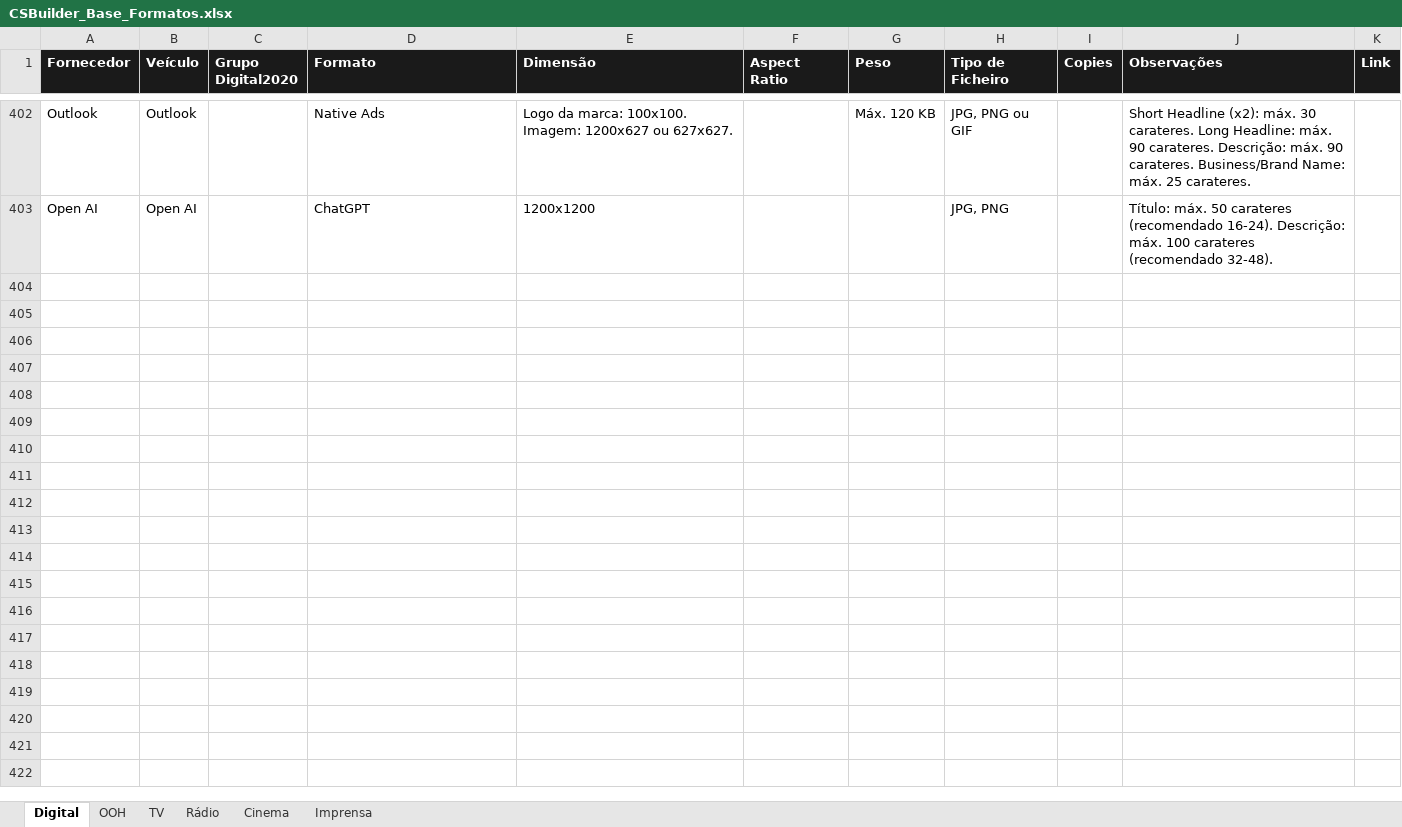
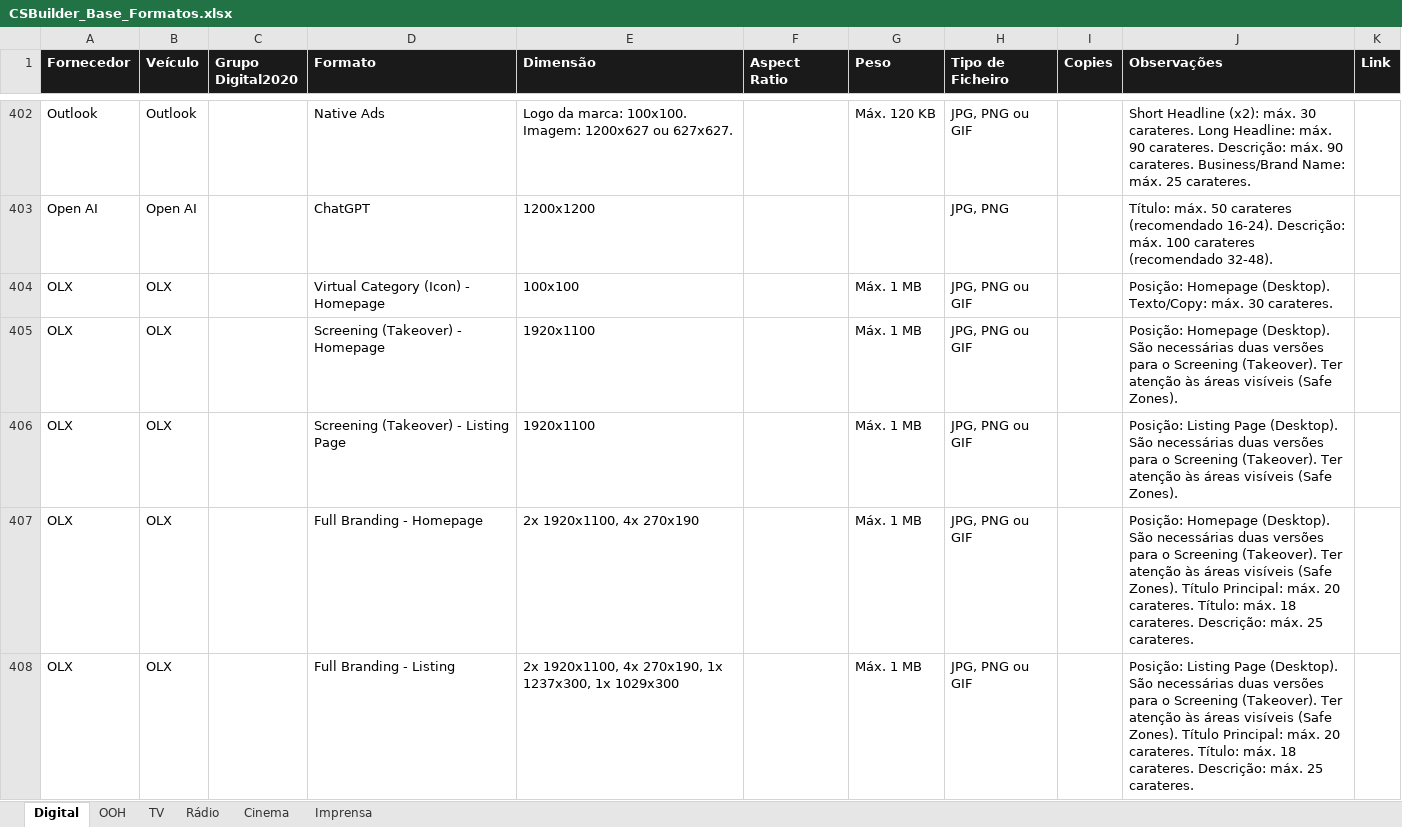
Before and after one commit to claudiarosa00/MS-Builder, an Excel workbook: data/CSBuilder_Base_Formatos.xlsx, sheet Digital, drawn as a sheet; only a part is shown, gaps mark what is left out; values as stored, in another font and other column widths than the file's, no borders; the diff covers the shown part only; the diff names each change by its address in the sheet, - before the commit and + after, or states it on an @@ line.

```diff
--- a/data/CSBuilder_Base_Formatos.xlsx (sheet Digital)
+++ b/data/CSBuilder_Base_Formatos.xlsx (sheet Digital)
+row 404: OLX | OLX |  | Virtual Category (Icon) - Homepage | 100x100 |  | Máx. 1 MB | JPG, PNG ou GIF |  | Posição: Homepage (Desktop). Texto/Copy: máx. 30 carateres.
+row 405: OLX | OLX |  | Screening (Takeover) - Homepage | 1920x1100 |  | Máx. 1 MB | JPG, PNG ou GIF |  | Posição: Homepage (Desktop). São necessárias duas versões para o Screening (Takeover). Ter atenção às áreas visíveis (Safe Zones).
+row 406: OLX | OLX |  | Screening (Takeover) - Listing Page | 1920x1100 |  | Máx. 1 MB | JPG, PNG ou GIF |  | Posição: Listing Page (Desktop). São necessárias duas versões para o Screening (Takeover). Ter atenção às áreas visíveis (Safe Zones).
+row 407: OLX | OLX |  | Full Branding - Homepage | 2x 1920x1100, 4x 270x190 |  | Máx. 1 MB | JPG, PNG ou GIF |  | Posição: Homepage (Desktop). São necessárias duas versões para o Screening (Takeover). Ter atenção às áreas visíveis (Safe Zones). Título Principal: máx. 20 carateres. Título: máx. 18 carateres. Descrição: máx. 25 carateres.
+row 408: OLX | OLX |  | Full Branding - Listing | 2x 1920x1100, 4x 270x190, 1x 1237x300, 1x 1029x300 |  | Máx. 1 MB | JPG, PNG ou GIF |  | Posição: Listing Page (Desktop). São necessárias duas versões para o Screening (Takeover). Ter atenção às áreas visíveis (Safe Zones). Título Principal: máx. 20 carateres. Título: máx. 18 carateres. Descrição: máx. 25 carateres.
```
Also changed, not shown: 5 added rows elsewhere in this sheet, data/base-formatos.xlsx.
